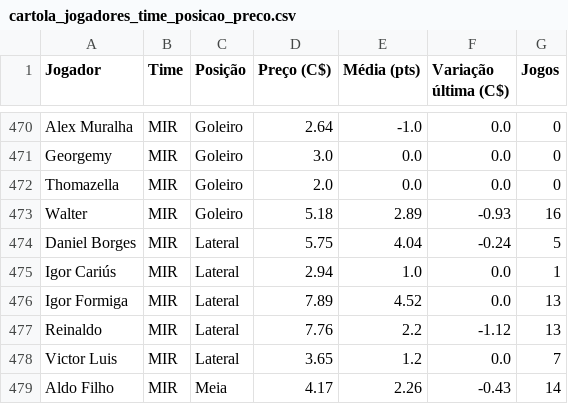
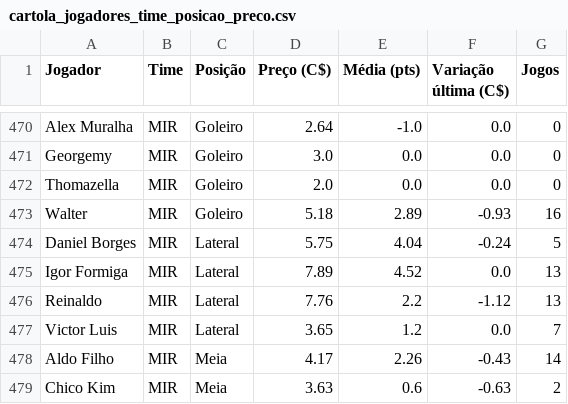
Before and after one commit to renatovarges/Live-TCC-Projeto-FInal, a CSV file: cartola_jogadores_time_posicao_preco.csv, drawn as a sheet; only a part is shown, gaps mark what is left out; the shorter side is filled out with more unchanged rows.

```diff
--- a/cartola_jogadores_time_posicao_preco.csv
+++ b/cartola_jogadores_time_posicao_preco.csv
@@ -474,3 +474,2 @@ Walter,MIR,Goleiro,5.18,2.89,-0.93,16
 Daniel Borges,MIR,Lateral,5.75,4.04,-0.24,5
-Igor Cariús,MIR,Lateral,2.94,1.0,0.0,1
 Igor Formiga,MIR,Lateral,7.89,4.52,0.0,13
```
